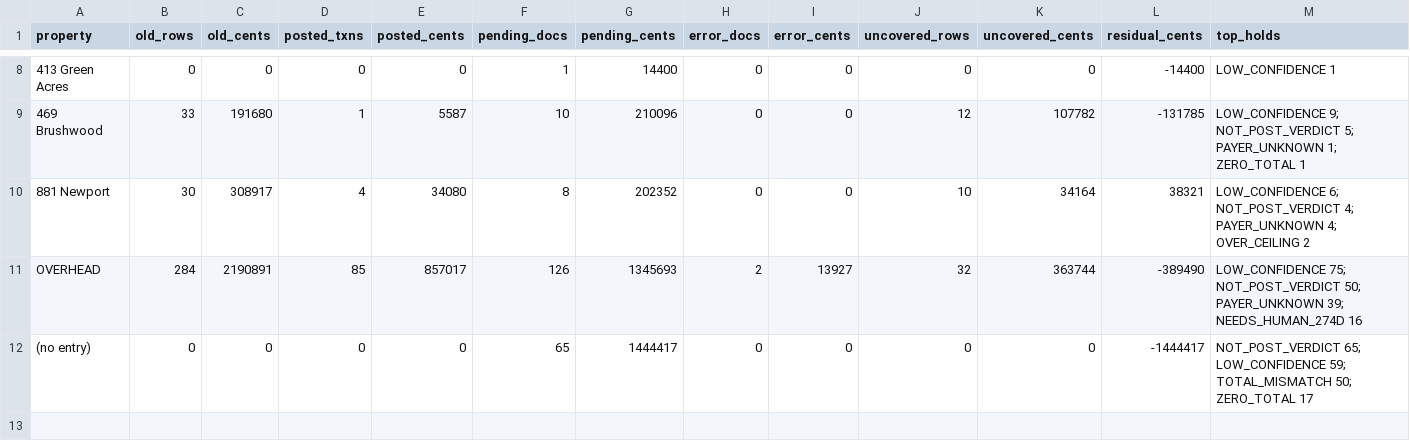
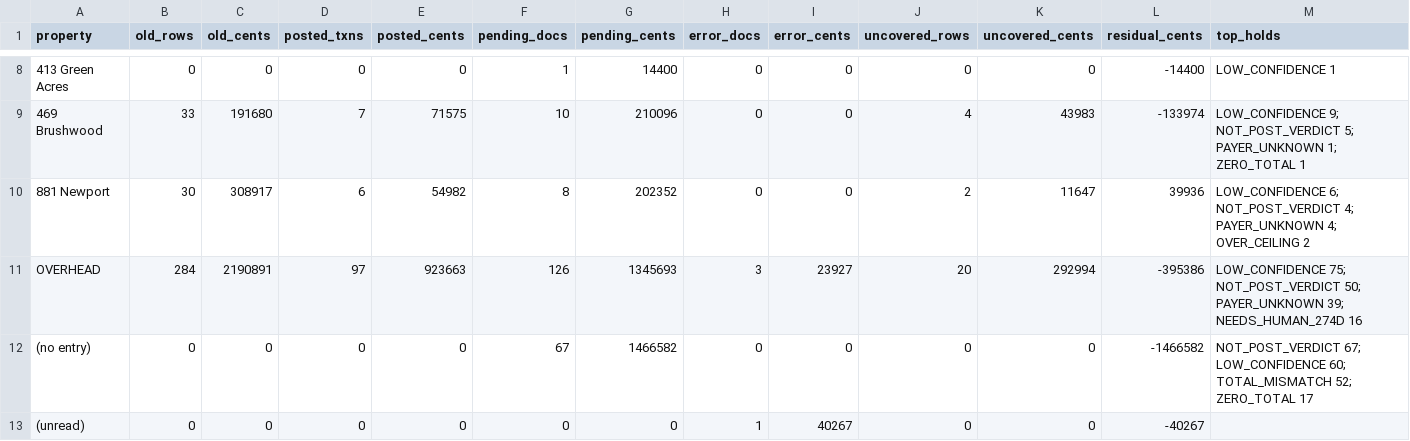
Before and after one commit to Recast-Properties/recast-books, a CSV file: data/migration/2026-09-17/tieout/tieout-by-property.csv, drawn as a sheet; only a part is shown, gaps mark what is left out; rows hold the shown columns only; the diff covers the shown part only; the diff names each change by its address in the sheet, - before the commit and + after, or states it on an @@ line.

```diff
--- a/data/migration/2026-09-17/tieout/tieout-by-property.csv
+++ b/data/migration/2026-09-17/tieout/tieout-by-property.csv
-D9 (posted_txns): 1
+D9 (posted_txns): 7
-E9 (posted_cents): 5587
+E9 (posted_cents): 71575
-J9 (uncovered_rows): 12
+J9 (uncovered_rows): 4
-K9 (uncovered_cents): 107782
+K9 (uncovered_cents): 43983
-L9 (residual_cents): -131785
+L9 (residual_cents): -133974
-D10 (posted_txns): 4
+D10 (posted_txns): 6
-E10 (posted_cents): 34080
+E10 (posted_cents): 54982
-J10 (uncovered_rows): 10
+J10 (uncovered_rows): 2
-K10 (uncovered_cents): 34164
+K10 (uncovered_cents): 11647
-L10 (residual_cents): 38321
+L10 (residual_cents): 39936
-D11 (posted_txns): 85
+D11 (posted_txns): 97
-E11 (posted_cents): 857017
+E11 (posted_cents): 923663
-H11 (error_docs): 2
+H11 (error_docs): 3
-I11 (error_cents): 13927
+I11 (error_cents): 23927
-J11 (uncovered_rows): 32
+J11 (uncovered_rows): 20
-K11 (uncovered_cents): 363744
+K11 (uncovered_cents): 292994
-L11 (residual_cents): -389490
+L11 (residual_cents): -395386
-F12 (pending_docs): 65
+F12 (pending_docs): 67
-G12 (pending_cents): 1444417
+G12 (pending_cents): 1466582
-L12 (residual_cents): -1444417
+L12 (residual_cents): -1466582
-M12 (top_holds): NOT_POST_VERDICT 65; LOW_CONFIDENCE 59; TOTAL_MISMATCH 50; ZERO_TOTAL 17
+M12 (top_holds): NOT_POST_VERDICT 67; LOW_CONFIDENCE 60; TOTAL_MISMATCH 52; ZERO_TOTAL 17
+row 13: (unread) | 0 | 0 | 0 | 0 | 0 | 0 | 1 | 40267 | 0 | 0 | -40267
```
Also changed, not shown: 29 edited cells elsewhere in this file, data/migration/2026-09-17/comparison/A-by-id.csv, data/migration/2026-09-17/comparison/B-by-match.csv, 6 other files.
